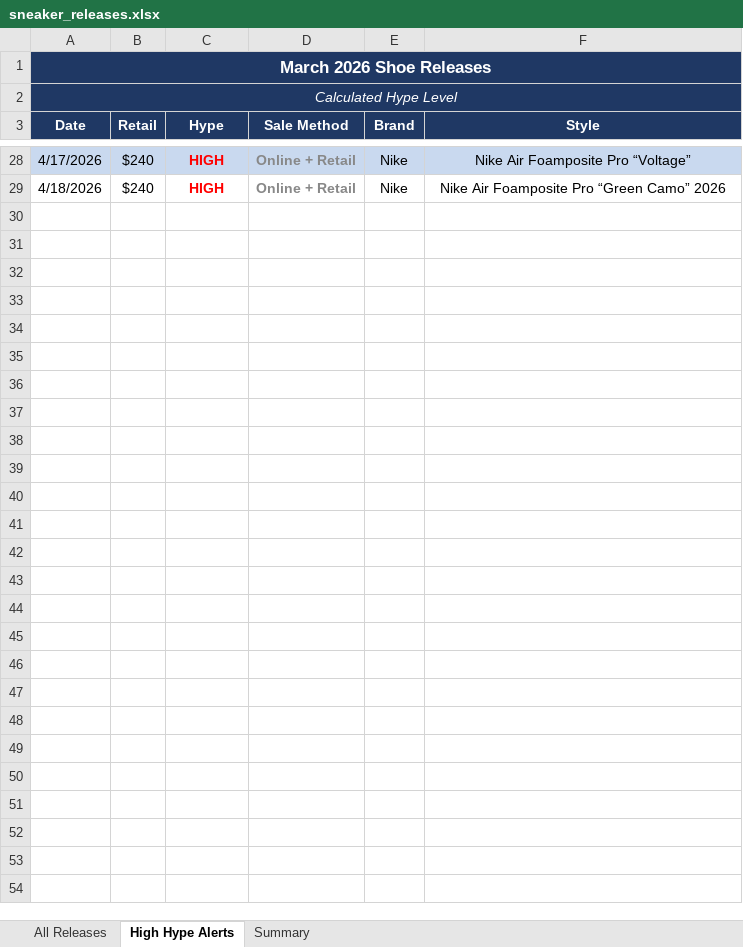
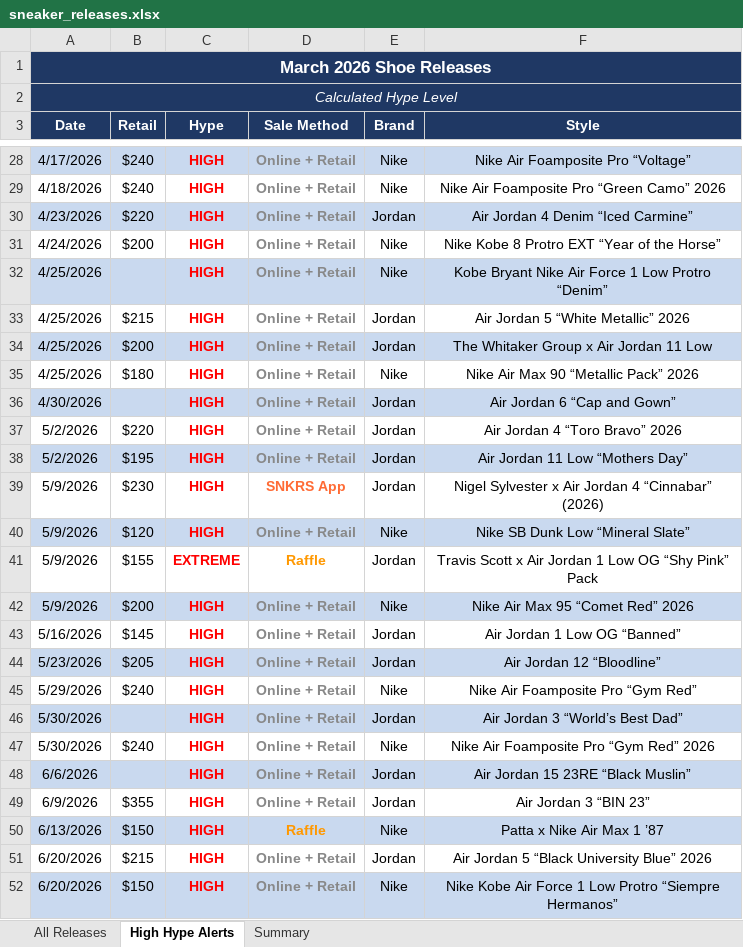
Before and after one commit to lordnader2002-sudo/Shoe-Tracker-v2, an Excel workbook: docs/data/sneaker_releases.xlsx, sheet High Hype Alerts, drawn as a sheet; only a part is shown, gaps mark what is left out; values as stored, in another font and other column widths than the file's, no borders; the diff names each change by its address in the sheet, - before the commit and + after, or states it on an @@ line.

```diff
--- a/docs/data/sneaker_releases.xlsx (sheet High Hype Alerts)
+++ b/docs/data/sneaker_releases.xlsx (sheet High Hype Alerts)
+row 30: 4/23/2026 | $220 | HIGH | Online + Retail | Jordan | Air Jordan 4 Denim “Iced Carmine”
+row 31: 4/24/2026 | $200 | HIGH | Online + Retail | Nike | Nike Kobe 8 Protro EXT “Year of the Horse”
+row 32: 4/25/2026 |  | HIGH | Online + Retail | Nike | Kobe Bryant Nike Air Force 1 Low Protro “Denim”
+row 33: 4/25/2026 | $215 | HIGH | Online + Retail | Jordan | Air Jordan 5 “White Metallic” 2026
+row 34: 4/25/2026 | $200 | HIGH | Online + Retail | Jordan | The Whitaker Group x Air Jordan 11 Low
+row 35: 4/25/2026 | $180 | HIGH | Online + Retail | Nike | Nike Air Max 90 “Metallic Pack” 2026
+row 36: 4/30/2026 |  | HIGH | Online + Retail | Jordan | Air Jordan 6 “Cap and Gown”
+row 37: 5/2/2026 | $220 | HIGH | Online + Retail | Jordan | Air Jordan 4 “Toro Bravo” 2026
+row 38: 5/2/2026 | $195 | HIGH | Online + Retail | Jordan | Air Jordan 11 Low “Mothers Day”
+row 39: 5/9/2026 | $230 | HIGH | SNKRS App | Jordan | Nigel Sylvester x Air Jordan 4 “Cinnabar” (2026)
+row 40: 5/9/2026 | $120 | HIGH | Online + Retail | Nike | Nike SB Dunk Low “Mineral Slate”
+row 41: 5/9/2026 | $155 | EXTREME | Raffle | Jordan | Travis Scott x Air Jordan 1 Low OG “Shy Pink” Pack
+row 42: 5/9/2026 | $200 | HIGH | Online + Retail | Nike | Nike Air Max 95 “Comet Red” 2026
+row 43: 5/16/2026 | $145 | HIGH | Online + Retail | Jordan | Air Jordan 1 Low OG “Banned”
+row 44: 5/23/2026 | $205 | HIGH | Online + Retail | Jordan | Air Jordan 12 “Bloodline”
+row 45: 5/29/2026 | $240 | HIGH | Online + Retail | Nike | Nike Air Foamposite Pro “Gym Red”
+row 46: 5/30/2026 |  | HIGH | Online + Retail | Jordan | Air Jordan 3 “World’s Best Dad”
+row 47: 5/30/2026 | $240 | HIGH | Online + Retail | Nike | Nike Air Foamposite Pro “Gym Red” 2026
+row 48: 6/6/2026 |  | HIGH | Online + Retail | Jordan | Air Jordan 15 23RE “Black Muslin”
+row 49: 6/9/2026 | $355 | HIGH | Online + Retail | Jordan | Air Jordan 3 “BIN 23”
+row 50: 6/13/2026 | $150 | HIGH | Raffle | Nike | Patta x Nike Air Max 1 ’87
+row 51: 6/20/2026 | $215 | HIGH | Online + Retail | Jordan | Air Jordan 5 “Black University Blue” 2026
+row 52: 6/20/2026 | $150 | HIGH | Online + Retail | Nike | Nike Kobe Air Force 1 Low Protro “Siempre Hermanos”
```
Also changed, not shown: sheet All Releases, sheet Summary, reports/sneaker_releases.xlsx, 1 other file.
